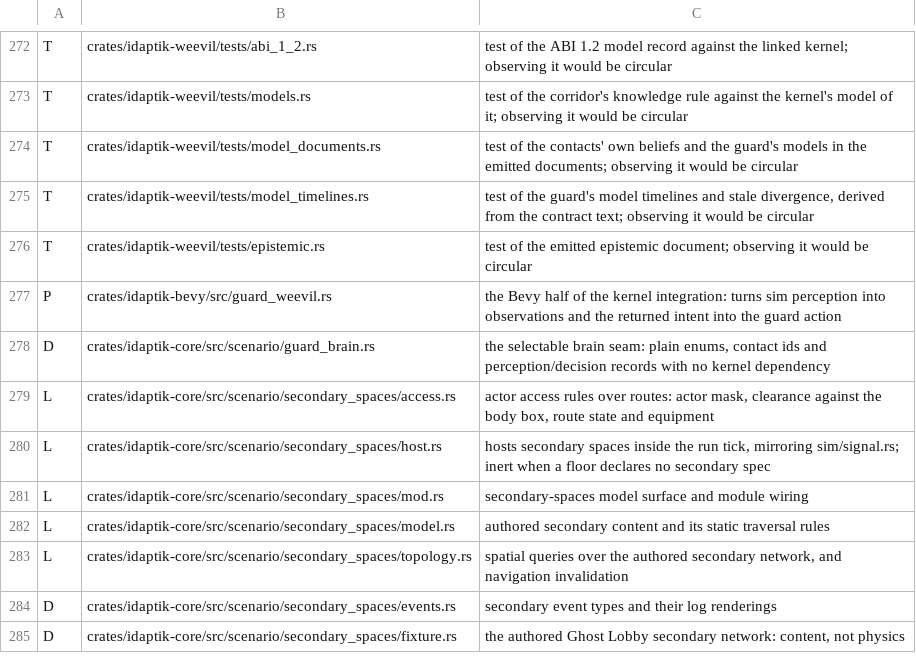
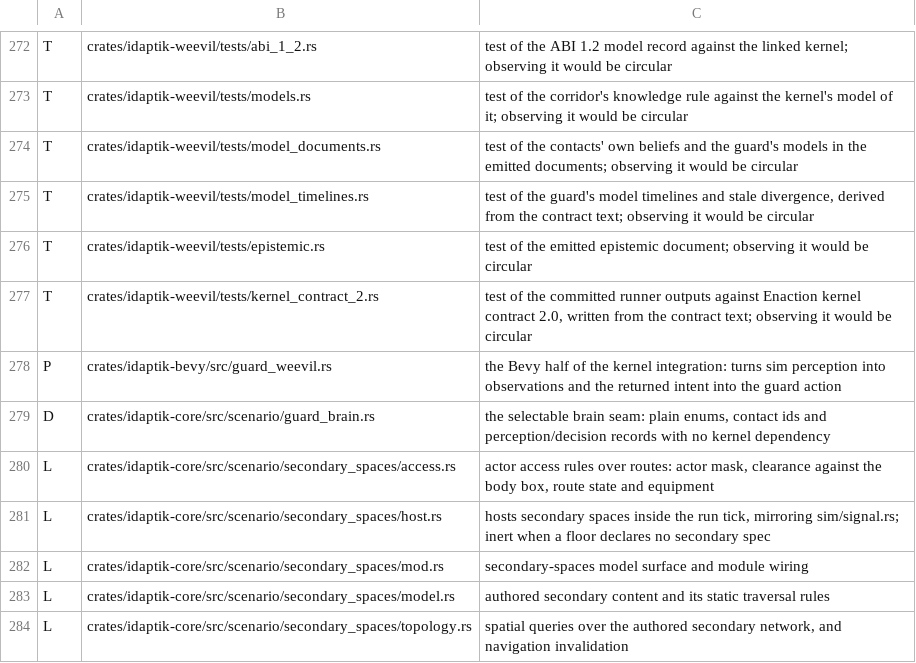
Before and after one commit to catachresis-colloquium/IDApTIK, a TSV file: crates/CREUSOT-CLASSIFICATION.tsv, drawn as a sheet; only a part is shown, gaps mark what is left out; the shorter side is filled out with more unchanged rows; the diff names each change by its address in the sheet, - before the commit and + after, or states it on an @@ line.

```diff
--- a/crates/CREUSOT-CLASSIFICATION.tsv
+++ b/crates/CREUSOT-CLASSIFICATION.tsv
+row 277: T | crates/idaptik-weevil/tests/kernel_contract_2.rs | test of the committed runner outputs against Enaction kernel contract 2.0, written from the contract text; observing it would be circular
```
Also changed, not shown: 21 other files.
